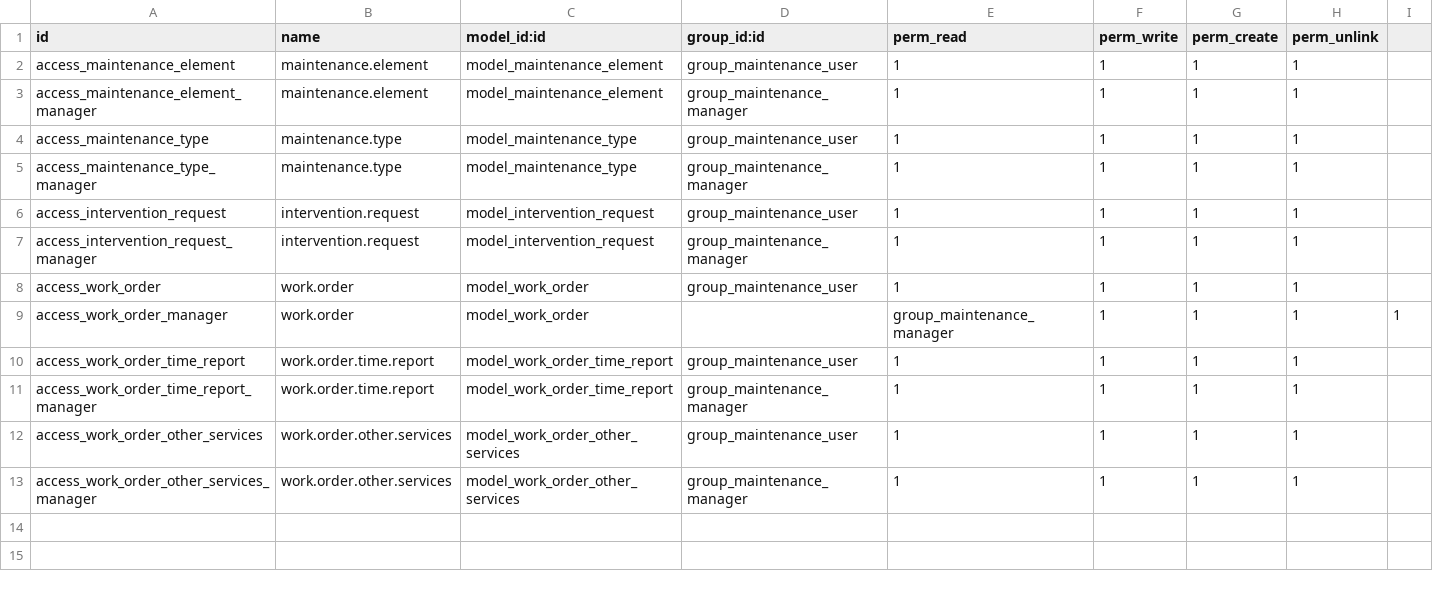
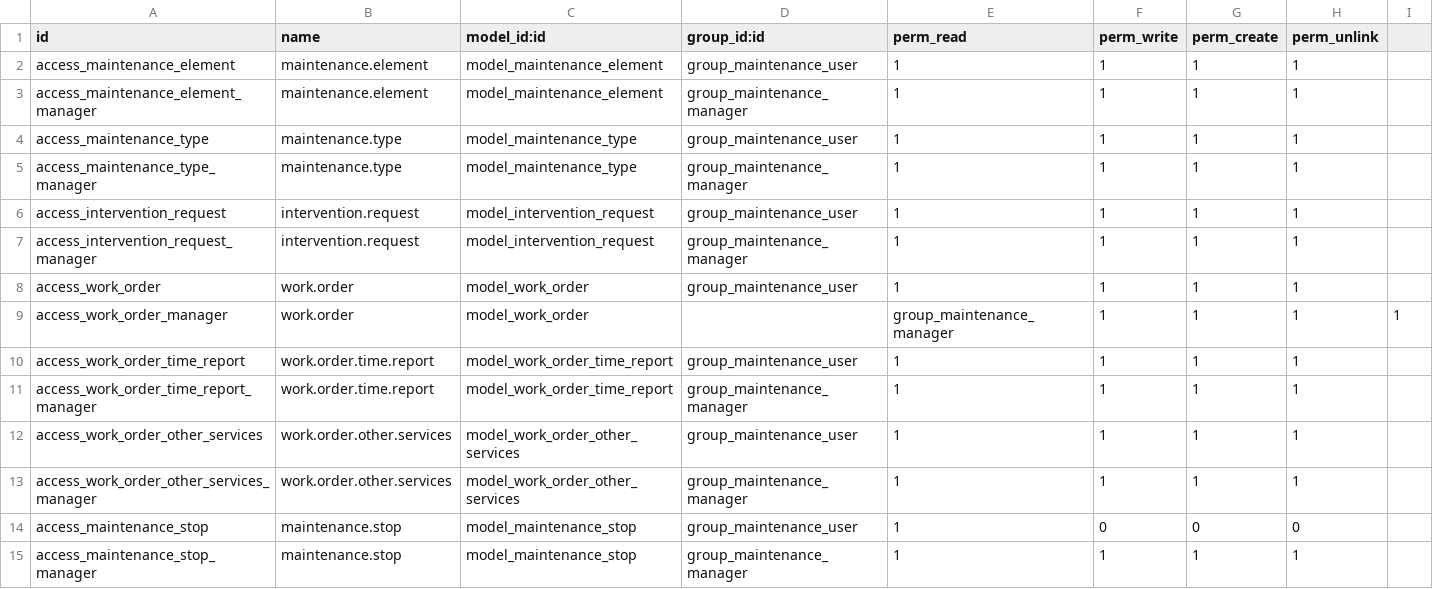
Before and after one commit to Comunitea/CMNT_00040_2016_ELN_addons, a CSV file: maintenance/security/ir.model.access.csv, drawn as a sheet.

```diff
--- a/maintenance/security/ir.model.access.csv
+++ b/maintenance/security/ir.model.access.csv
@@ -13 +13,3 @@ access_work_order_other_services,work.order.other.services,model_work_order_othe
 access_work_order_other_services_manager,work.order.other.services,model_work_order_other_services,group_maintenance_manager,1,1,1,1
+access_maintenance_stop,maintenance.stop,model_maintenance_stop,group_maintenance_user,1,0,0,0
+access_maintenance_stop_manager,maintenance.stop,model_maintenance_stop,group_maintenance_manager,1,1,1,1
```
Also changed, not shown: 34 other files.
